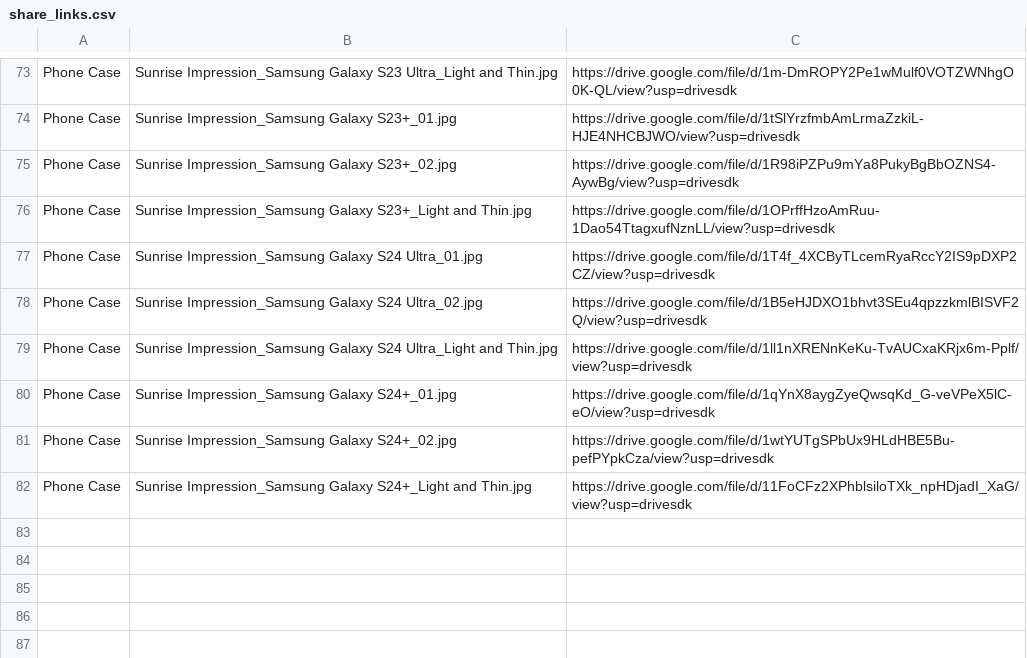
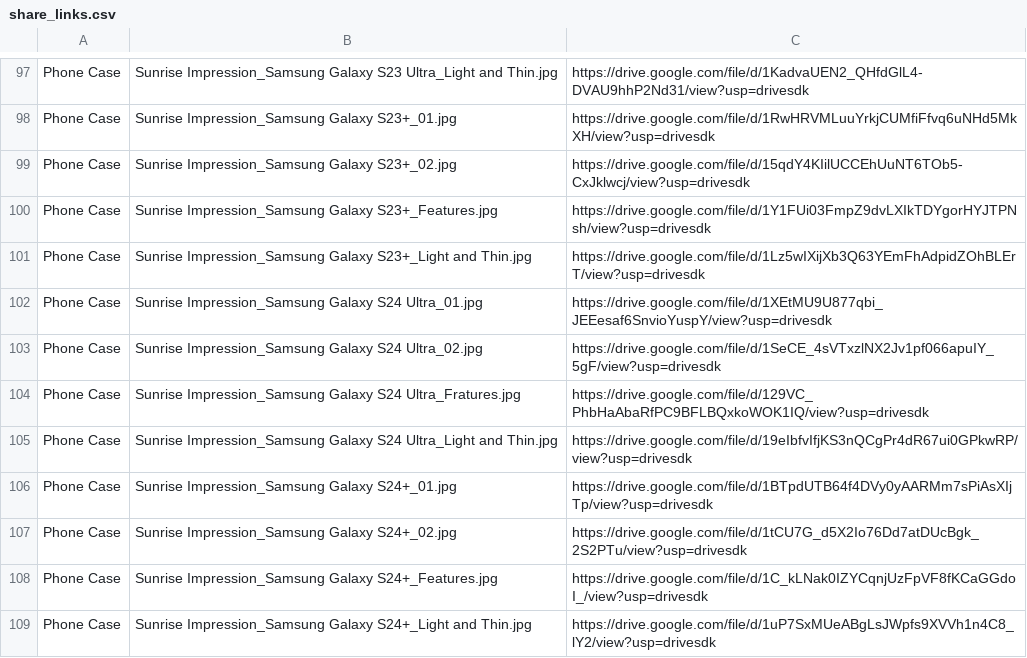
Before and after one commit to SageCat/ecommerce-images-tool, a CSV file: share_links.csv, drawn as a sheet; only a part is shown, gaps mark what is left out; addresses are those after the commit; the diff covers the shown part only; the diff names each change by its address in the sheet, - before the commit and + after, or states it on an @@ line.

```diff
--- a/share_links.csv
+++ b/share_links.csv
-C97: https://drive.google.com/file/d/1m-DmROPY2Pe1wMulf0VOTZWNhgO0K-QL/view?usp=drivesdk
+C97: https://drive.google.com/file/d/1KadvaUEN2_QHfdGlL4-DVAU9hhP2Nd31/view?usp=drivesdk
-C98: https://drive.google.com/file/d/1tSlYrzfmbAmLrmaZzkiL-HJE4NHCBJWO/view?usp=drivesdk
+C98: https://drive.google.com/file/d/1RwHRVMLuuYrkjCUMfiFfvq6uNHd5MkXH/view?usp=drivesdk
-C99: https://drive.google.com/file/d/1R98iPZPu9mYa8PukyBgBbOZNS4-AywBg/view?usp=drivesdk
+C99: https://drive.google.com/file/d/15qdY4KIilUCCEhUuNT6TOb5-CxJklwcj/view?usp=drivesdk
+row 100: Phone Case | Sunrise Impression_Samsung Galaxy S23+_Features.jpg | https://drive.google.com/file/d/1Y1FUi03FmpZ9dvLXIkTDYgorHYJTPNsh/view?usp=drivesdk
-C101: https://drive.google.com/file/d/1OPrffHzoAmRuu-1Dao54TtagxufNznLL/view?usp=drivesdk
+C101: https://drive.google.com/file/d/1Lz5wIXijXb3Q63YEmFhAdpidZOhBLErT/view?usp=drivesdk
-C102: https://drive.google.com/file/d/1T4f_4XCByTLcemRyaRccY2IS9pDXP2CZ/view?usp=drivesdk
+C102: https://drive.google.com/file/d/1XEtMU9U877qbi_JEEesaf6SnvioYuspY/view?usp=drivesdk
-C103: https://drive.google.com/file/d/1B5eHJDXO1bhvt3SEu4qpzzkmlBISVF2Q/view?usp=drivesdk
+C103: https://drive.google.com/file/d/1SeCE_4sVTxzlNX2Jv1pf066apuIY_5gF/view?usp=drivesdk
+row 104: Phone Case | Sunrise Impression_Samsung Galaxy S24 Ultra_Fratures.jpg | https://drive.google.com/file/d/129VC_PhbHaAbaRfPC9BFLBQxkoWOK1IQ/view?usp=drivesdk
-C105: https://drive.google.com/file/d/1ll1nXRENnKeKu-TvAUCxaKRjx6m-Pplf/view?usp=drivesdk
+C105: https://drive.google.com/file/d/19eIbfvIfjKS3nQCgPr4dR67ui0GPkwRP/view?usp=drivesdk
-C106: https://drive.google.com/file/d/1qYnX8aygZyeQwsqKd_G-veVPeX5lC-eO/view?usp=drivesdk
+C106: https://drive.google.com/file/d/1BTpdUTB64f4DVy0yAARMm7sPiAsXIjTp/view?usp=drivesdk
-C107: https://drive.google.com/file/d/1wtYUTgSPbUx9HLdHBE5Bu-pefPYpkCza/view?usp=drivesdk
+C107: https://drive.google.com/file/d/1tCU7G_d5X2Io76Dd7atDUcBgk_2S2PTu/view?usp=drivesdk
+row 108: Phone Case | Sunrise Impression_Samsung Galaxy S24+_Features.jpg | https://drive.google.com/file/d/1C_kLNak0IZYCqnjUzFpVF8fKCaGGdoI_/view?usp=drivesdk
-C109: https://drive.google.com/file/d/11FoCFz2XPhblsiloTXk_npHDjadI_XaG/view?usp=drivesdk
+C109: https://drive.google.com/file/d/1uP7SxMUeABgLsJWpfs9XVVh1n4C8_lY2/view?usp=drivesdk
```
Also changed, not shown: 24 added rows and 98 edited cells elsewhere in this file, 4 other files.
